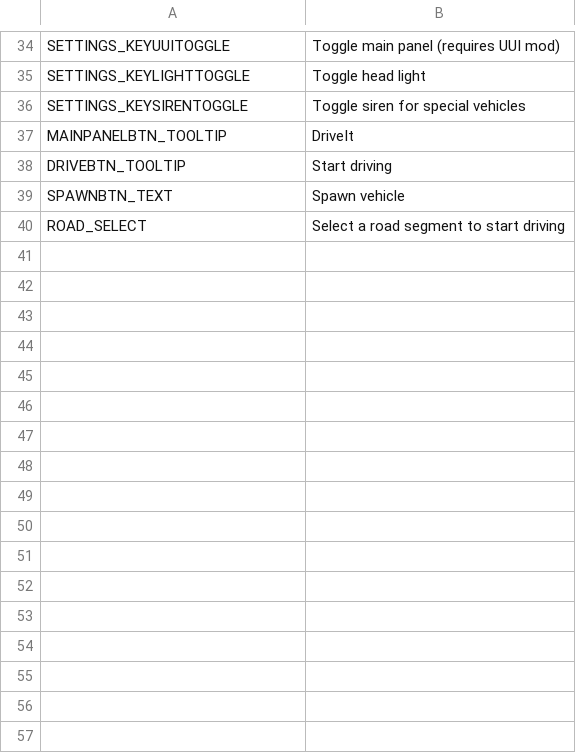
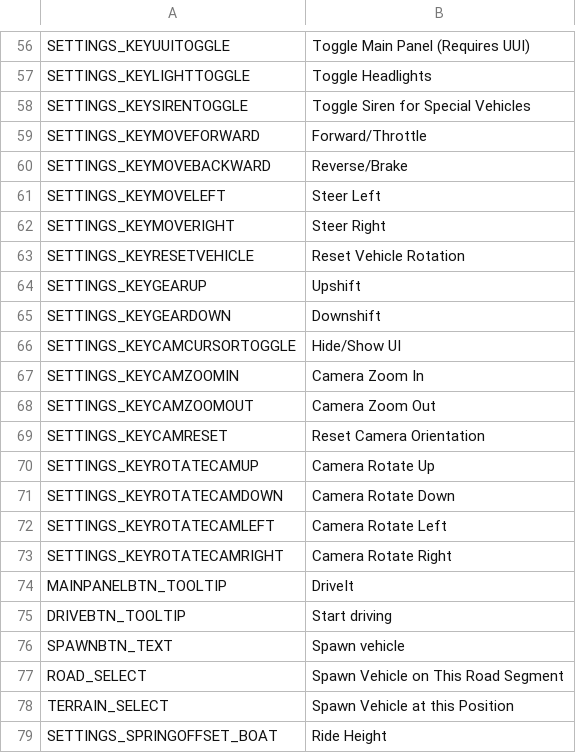
Before and after one commit to bradleyq/IOperateItRevamped, a CSV file: DriveIt/Translations/cs-CZ.csv, drawn as a sheet; only a part is shown, gaps mark what is left out; the diff covers the shown part only.

```diff
--- a/DriveIt/Translations/cs-CZ.csv
+++ b/DriveIt/Translations/cs-CZ.csv
@@ -34,4 +56,19 @@
-"SETTINGS_KEYUUITOGGLE","Toggle main panel (requires UUI mod)",""
-"SETTINGS_KEYLIGHTTOGGLE","Toggle head light",""
-"SETTINGS_KEYSIRENTOGGLE","Toggle siren for special vehicles",""
+"SETTINGS_KEYUUITOGGLE","Toggle Main Panel (Requires UUI)",""
+"SETTINGS_KEYLIGHTTOGGLE","Toggle Headlights",""
+"SETTINGS_KEYSIRENTOGGLE","Toggle Siren for Special Vehicles",""
+"SETTINGS_KEYMOVEFORWARD","Forward/Throttle",""
+"SETTINGS_KEYMOVEBACKWARD","Reverse/Brake",""
+"SETTINGS_KEYMOVELEFT","Steer Left",""
+"SETTINGS_KEYMOVERIGHT","Steer Right",""
+"SETTINGS_KEYRESETVEHICLE","Reset Vehicle Rotation",""
+"SETTINGS_KEYGEARUP","Upshift",""
+"SETTINGS_KEYGEARDOWN","Downshift",""
+"SETTINGS_KEYCAMCURSORTOGGLE","Hide/Show UI",""
+"SETTINGS_KEYCAMZOOMIN","Camera Zoom In",""
+"SETTINGS_KEYCAMZOOMOUT","Camera Zoom Out",""
+"SETTINGS_KEYCAMRESET","Reset Camera Orientation",""
+"SETTINGS_KEYROTATECAMUP","Camera Rotate Up",""
+"SETTINGS_KEYROTATECAMDOWN","Camera Rotate Down",""
+"SETTINGS_KEYROTATECAMLEFT","Camera Rotate Left",""
+"SETTINGS_KEYROTATECAMRIGHT","Camera Rotate Right",""
 "MAINPANELBTN_TOOLTIP","DriveIt",""
@@ -39,2 +76,4 @@
 "SPAWNBTN_TEXT","Spawn vehicle",""
-"ROAD_SELECT","Select a road segment to start driving",""
+"ROAD_SELECT","Spawn Vehicle on This Road Segment",""
+"TERRAIN_SELECT","Spawn Vehicle at this Position",""
+"SETTINGS_SPRINGOFFSET_BOAT","Ride Height",""
```
Also changed, not shown: 23 added rows, 1 removed row and 4 edited cells elsewhere in this file, DriveIt/Translations/de-DE.csv, DriveIt/Translations/en-EN.csv, 34 other files.
